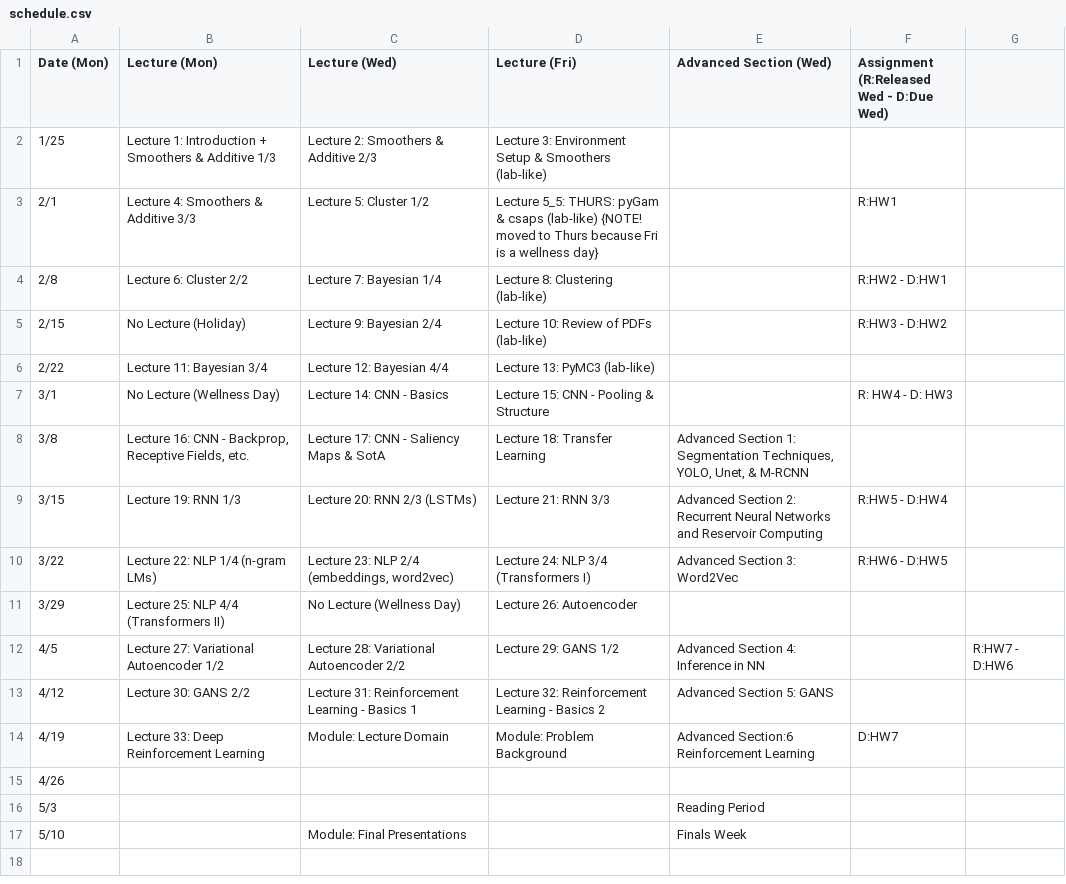
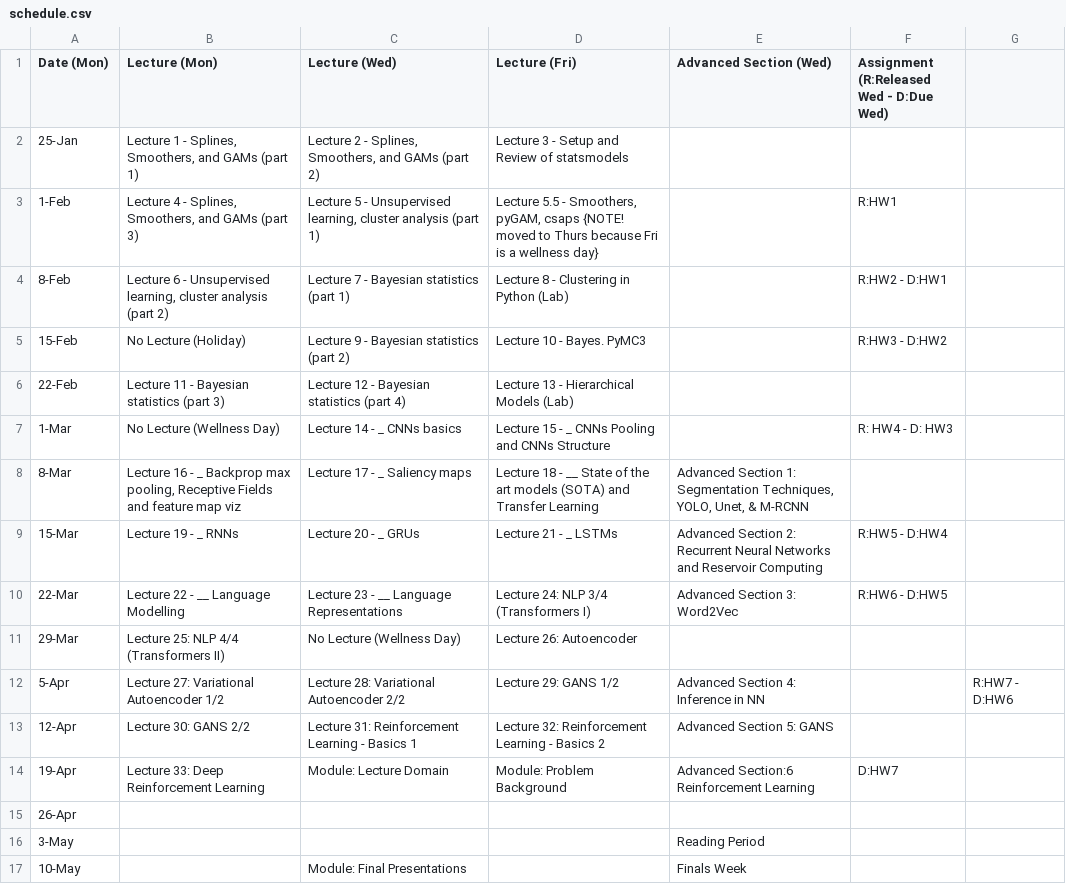
Before and after one commit to Harvard-IACS/2021-CS109B, a CSV file: content/pages/schedule.csv, drawn as a sheet; removed rows and columns are numbered as before the commit, all else as after; the diff names each change by its address in the sheet, - before the commit and + after, or states it on an @@ line.

```diff
--- a/content/pages/schedule.csv
+++ b/content/pages/schedule.csv
-row 2: 1/25 | Lecture 1: Introduction + Smoothers & Additive 1/3 | Lecture 2: Smoothers & Additive 2/3 | Lecture 3: Environment Setup & Smoothers (lab-like)
-row 3: 2/1 | Lecture 4: Smoothers & Additive 3/3 | Lecture 5: Cluster 1/2 | Lecture 5_5: THURS: pyGam & csaps (lab-like) {NOTE! moved to Thurs because Fri is a wellness day} |  | R:HW1
-row 4: 2/8 | Lecture 6: Cluster 2/2 | Lecture 7: Bayesian 1/4 | Lecture 8: Clustering (lab-like) |  | R:HW2 - D:HW1
+row 2: 25-Jan | Lecture 1 - Splines, Smoothers, and GAMs (part 1) | Lecture 2 - Splines, Smoothers, and GAMs (part 2) | Lecture 3 - Setup and Review of statsmodels
+row 3: 1-Feb | Lecture 4 - Splines, Smoothers, and GAMs (part 3) | Lecture 5 - Unsupervised learning, cluster analysis (part 1) | Lecture 5.5 - Smoothers, pyGAM, csaps {NOTE! moved to Thurs because Fri is a wellness day} |  | R:HW1
+row 4: 8-Feb | Lecture 6 - Unsupervised learning, cluster analysis (part 2) | Lecture 7 - Bayesian statistics (part 1) | Lecture 8 - Clustering in Python (Lab) |  | R:HW2 - D:HW1
-A5 (Date (Mon)): 2/15
+A5 (Date (Mon)): 15-Feb
-C5 (Lecture (Wed)): Lecture 9: Bayesian 2/4
+C5 (Lecture (Wed)): Lecture 9 - Bayesian statistics (part 2)
-D5 (Lecture (Fri)): Lecture 10: Review of PDFs (lab-like)
+D5 (Lecture (Fri)): Lecture 10 - Bayes. PyMC3
-row 6: 2/22 | Lecture 11: Bayesian 3/4 | Lecture 12: Bayesian 4/4 | Lecture 13: PyMC3 (lab-like)
+row 6: 22-Feb | Lecture 11 - Bayesian statistics (part 3) | Lecture 12 - Bayesian statistics (part 4) | Lecture 13 - Hierarchical Models (Lab)
-A7 (Date (Mon)): 3/1
+A7 (Date (Mon)): 1-Mar
-C7 (Lecture (Wed)): Lecture 14: CNN - Basics
+C7 (Lecture (Wed)): Lecture 14 - _ CNNs basics
-D7 (Lecture (Fri)): Lecture 15: CNN - Pooling & Structure
+D7 (Lecture (Fri)): Lecture 15 - _ CNNs Pooling and CNNs Structure
-row 8: 3/8 | Lecture 16: CNN - Backprop, Receptive Fields, etc. | Lecture 17: CNN - Saliency Maps & SotA | Lecture 18: Transfer Learning | Advanced Section 1: Segmentation Techniques, YOLO, Unet, & M-RCNN
+row 8: 8-Mar | Lecture 16 - _ Backprop max pooling, Receptive Fields and feature map viz | Lecture 17 - _ Saliency maps | Lecture 18 - __ State of the art models (SOTA) and Transfer Learning | Advanced Section 1: Segmentation Techniques, YOLO, Unet, & M-RCNN
-A9 (Date (Mon)): 3/15
+A9 (Date (Mon)): 15-Mar
-B9 (Lecture (Mon)): Lecture 19: RNN 1/3
+B9 (Lecture (Mon)): Lecture 19 - _ RNNs
-C9 (Lecture (Wed)): Lecture 20: RNN 2/3 (LSTMs)
+C9 (Lecture (Wed)): Lecture 20 - _ GRUs
-D9 (Lecture (Fri)): Lecture 21: RNN 3/3
+D9 (Lecture (Fri)): Lecture 21 - _ LSTMs
-A10 (Date (Mon)): 3/22
+A10 (Date (Mon)): 22-Mar
-B10 (Lecture (Mon)): Lecture 22: NLP 1/4 (n-gram LMs)
+B10 (Lecture (Mon)): Lecture 22 - __ Language Modelling
-C10 (Lecture (Wed)): Lecture 23: NLP 2/4 (embeddings, word2vec)
+C10 (Lecture (Wed)): Lecture 23 - __ Language Representations
-A11 (Date (Mon)): 3/29
+A11 (Date (Mon)): 29-Mar
-A12 (Date (Mon)): 4/5
+A12 (Date (Mon)): 5-Apr
-A13 (Date (Mon)): 4/12
+A13 (Date (Mon)): 12-Apr
-A14 (Date (Mon)): 4/19
+A14 (Date (Mon)): 19-Apr
-A15 (Date (Mon)): 4/26
+A15 (Date (Mon)): 26-Apr
-A16 (Date (Mon)): 5/3
+A16 (Date (Mon)): 3-May
-A17 (Date (Mon)): 5/10
+A17 (Date (Mon)): 10-May
```
Also changed, not shown: 52 other files.
